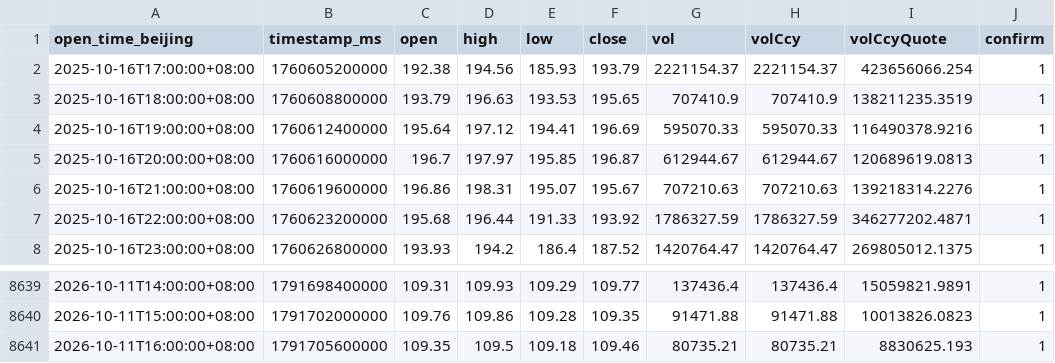
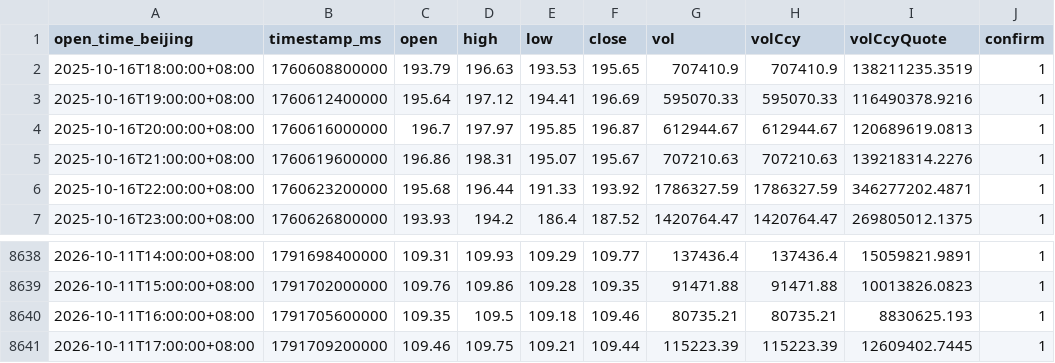
Before and after one commit to JAB18999/Sol_disk, a CSV file: DATA/SOL-USDT-SWAP_1H_8640_confirmed.csv, drawn as a sheet; only a part is shown, gaps mark what is left out.

```diff
--- a/DATA/SOL-USDT-SWAP_1H_8640_confirmed.csv
+++ b/DATA/SOL-USDT-SWAP_1H_8640_confirmed.csv
@@ -1,3 +1,2 @@
 open_time_beijing,timestamp_ms,open,high,low,close,vol,volCcy,volCcyQuote,confirm
-2025-10-16T17:00:00+08:00,1760605200000,192.38,194.56,185.93,193.79,2221154.37,2221154.37,423656066.254,1
 2025-10-16T18:00:00+08:00,1760608800000,193.79,196.63,193.53,195.65,707410.9,707410.9,138211235.3519,1
@@ -8641 +8640,2 @@ open_time_beijing,timestamp_ms,open,high,low,close,vol,volCcy,volCcyQuote,confir
 2026-10-11T16:00:00+08:00,1791705600000,109.35,109.5,109.18,109.46,80735.21,80735.21,8830625.193,1
+2026-10-11T17:00:00+08:00,1791709200000,109.46,109.75,109.21,109.44,115223.39,115223.39,12609402.7445,1
```
Also changed, not shown: 3 other files.
